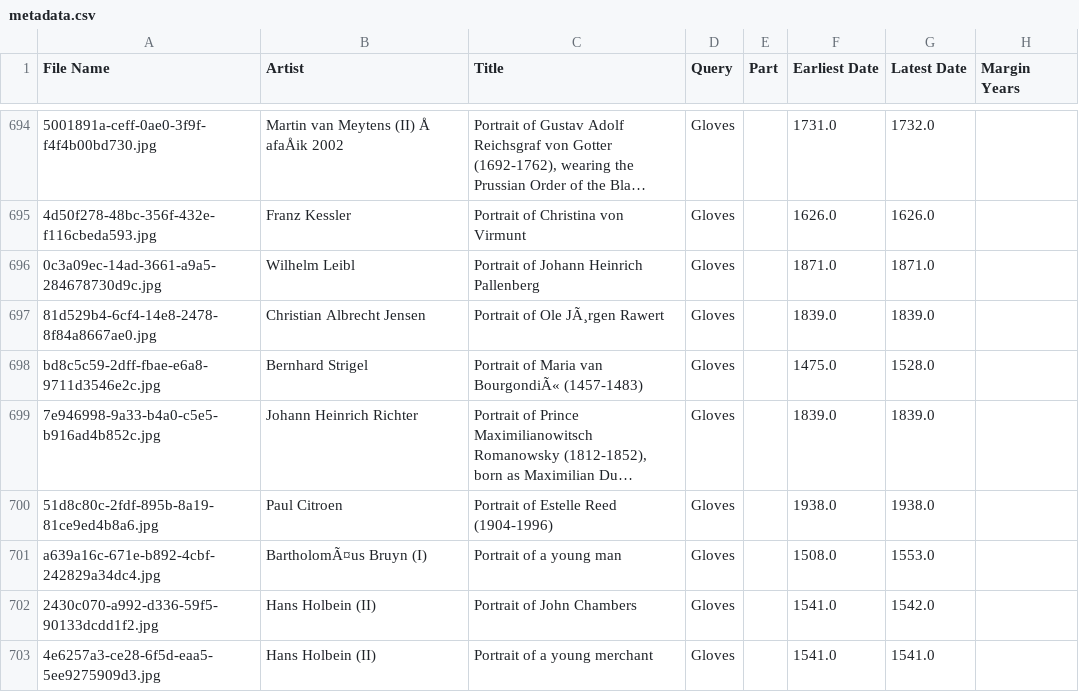
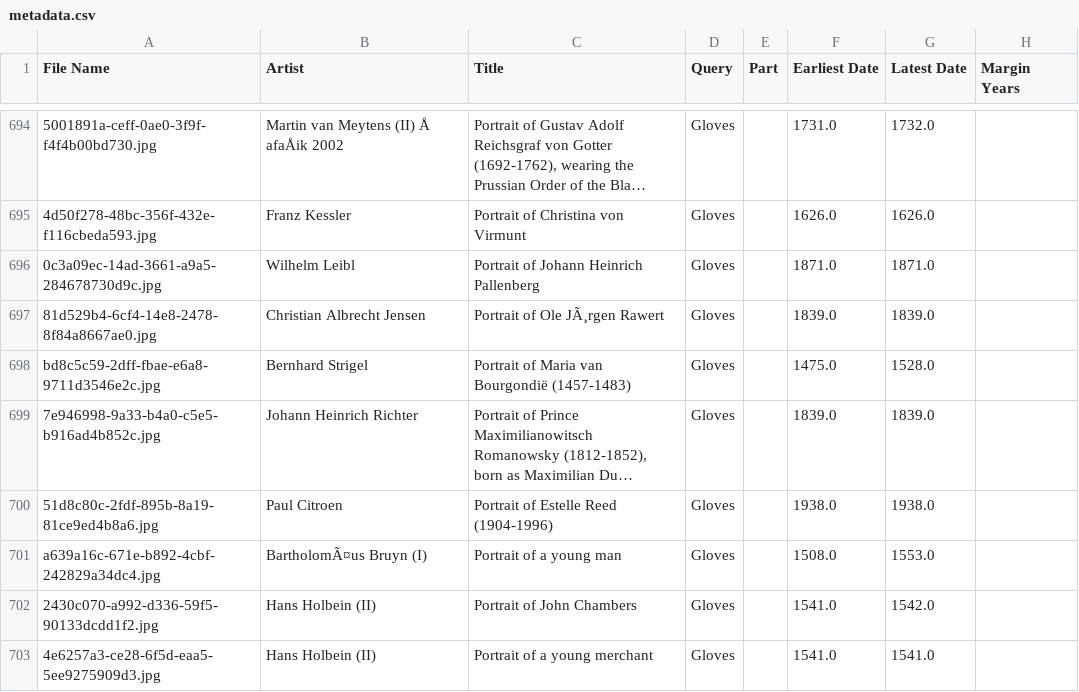
Before and after one commit to Odeuropa/knowledge-graph, a CSV file: populate/input/image-odor-dataset/metadata.csv, drawn as a sheet; only a part is shown, gaps mark what is left out; long unchanged cells end in …; the diff names each change by its address in the sheet, - before the commit and + after, or states it on an @@ line.

```diff
--- a/populate/input/image-odor-dataset/metadata.csv
+++ b/populate/input/image-odor-dataset/metadata.csv
-C698 (Title): Portrait of Maria van BourgondiÃ« (1457-1483)
+C698 (Title): Portrait of Maria van Bourgondië (1457-1483)
```
Also changed, not shown: 6 other files.
